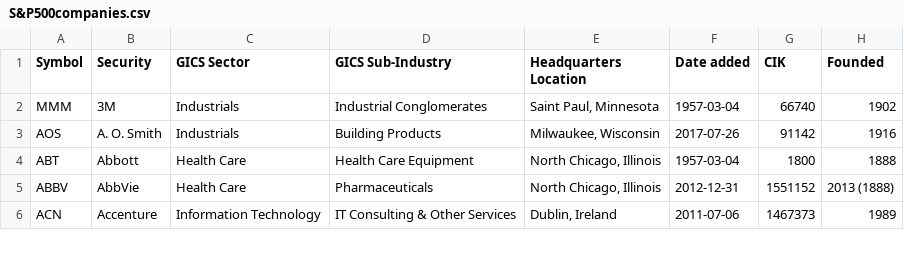
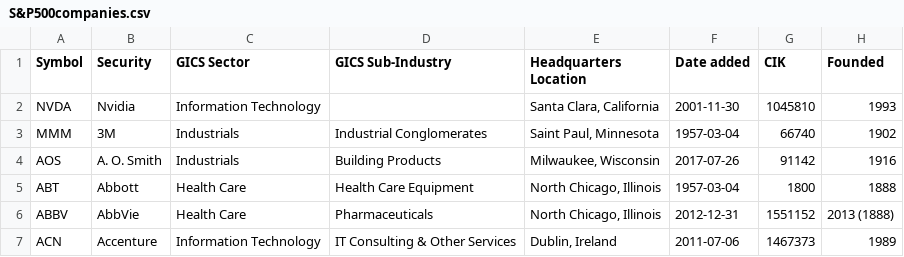
Before and after one commit to elliszimmer/Project2, a CSV file: Resources/S&P500companies.csv, drawn as a sheet; only a part is shown.

```diff
--- a/Resources/S&P500companies.csv
+++ b/Resources/S&P500companies.csv
@@ -1,2 +1,3 @@
 Symbol,Security,GICS Sector,GICS Sub-Industry,Headquarters Location,Date added,CIK,Founded
+NVDA,Nvidia,Information Technology,,"Santa Clara, California",2001-11-30,1045810,1993
 MMM,3M,Industrials,Industrial Conglomerates,"Saint Paul, Minnesota",1957-03-04,66740,1902
```
Also changed, not shown: 4 other files.
